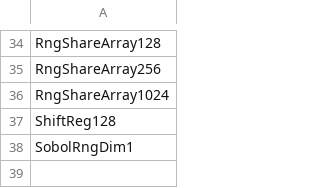
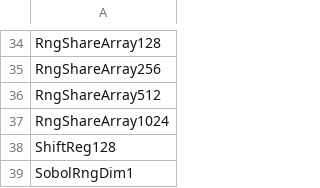
Before and after one commit to diwu1990/UnarySim, a CSV file: app/uBrain/hw/module/syn_list.csv, drawn as a sheet; only a part is shown, gaps mark what is left out.

Commit message:
add module

```diff
--- a/app/uBrain/hw/module/syn_list.csv
+++ b/app/uBrain/hw/module/syn_list.csv
@@ -35,2 +35,3 @@ RngShareArray128
 RngShareArray256
+RngShareArray512
 RngShareArray1024
```
Also changed, not shown: 1 other file.
